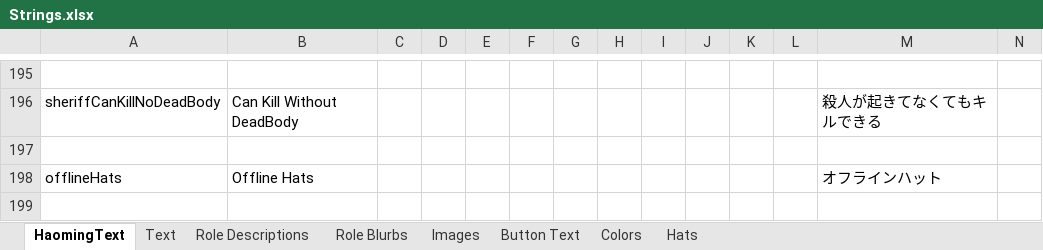
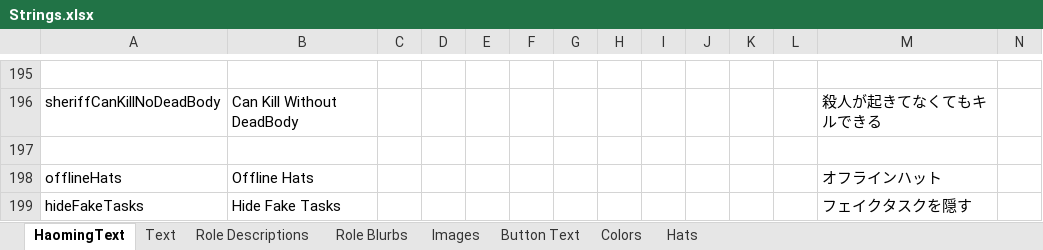
Before and after one commit to reitou-mugicha/TheOtherRolesGM-KiyoMugi-Edition, an Excel workbook: Strings.xlsx, sheet HaomingText, drawn as a sheet; only a part is shown, gaps mark what is left out; values as stored, in another font and other column widths than the file's, no borders; charts and pictures not drawn; rows hold the shown columns only; the diff names each change by its address in the sheet, - before the commit and + after, or states it on an @@ line.

Commit message:
イビルトラッカーのトラック対象のタスクを会議中のミニマップに表示する機能を追加
フェイクタスクを隠すオプションを追加

```diff
--- a/Strings.xlsx (sheet HaomingText)
+++ b/Strings.xlsx (sheet HaomingText)
+row 199: hideFakeTasks | Hide Fake Tasks |  |  |  |  |  |  |  |  |  |  | フェイクタスクを隠す
```
Also changed, not shown: 8 other files.
